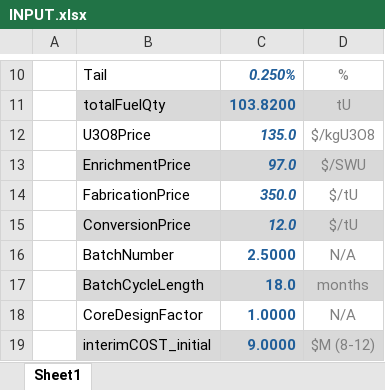
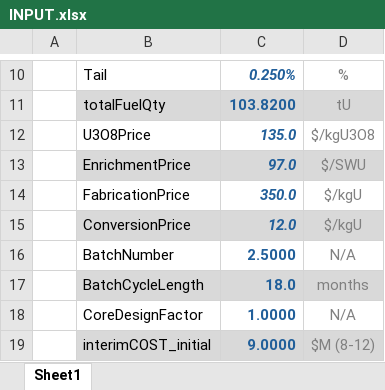
Before and after one commit to RevInqBank/NuclearEconomyAnalysis, an Excel workbook: input/data/INPUT.xlsx, sheet Sheet1, drawn as a sheet; only a part is shown, gaps mark what is left out; values as stored, in another font and other column widths than the file's, no borders; the diff names each change by its address in the sheet, - before the commit and + after, or states it on an @@ line.

```diff
--- a/input/data/INPUT.xlsx (sheet Sheet1)
+++ b/input/data/INPUT.xlsx (sheet Sheet1)
-D14:D15: $/tU
+D14:D15: $/kgU
```
Also changed, not shown: 15 other files.
